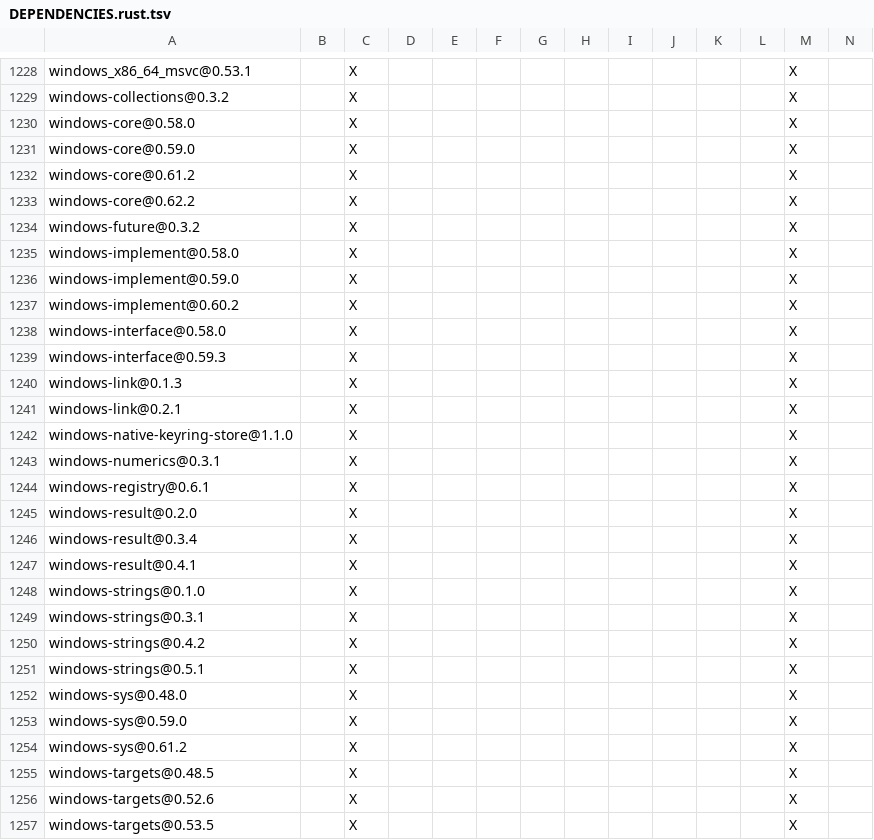
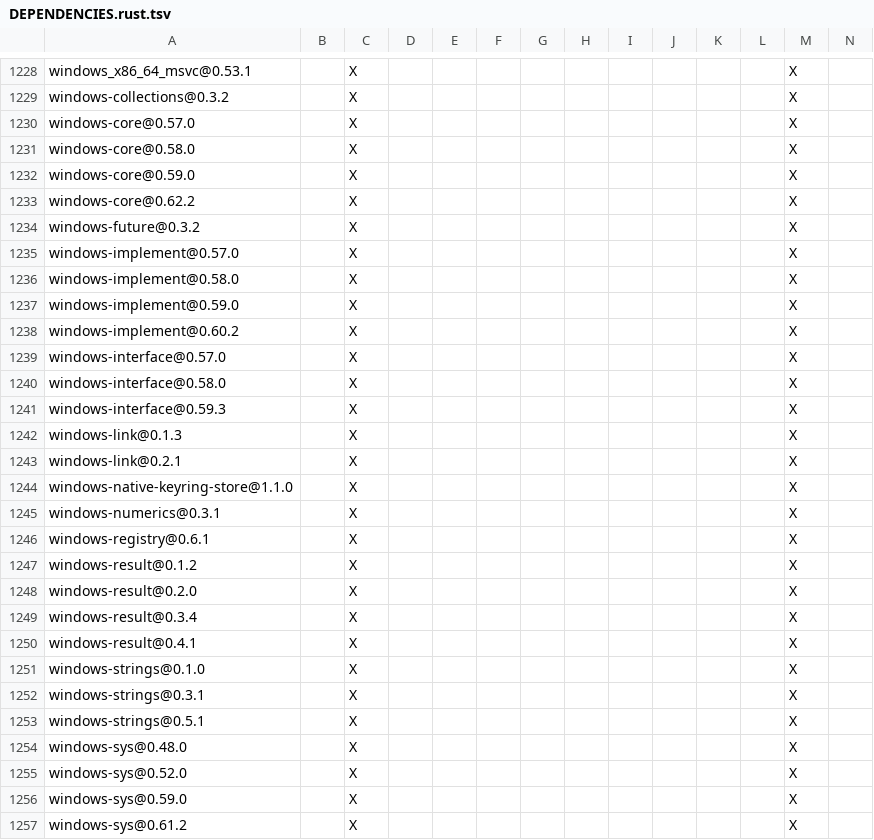
Before and after one commit to apache/maka, a TSV file: products/maka/cli/DEPENDENCIES.rust.tsv, drawn as a sheet; only a part is shown, gaps mark what is left out; the shorter side is filled out with more unchanged rows; removed rows and columns are numbered as before the commit, all else as after; rows hold the shown columns only; the diff names each change by its address in the sheet, - before the commit and + after, or states it on an @@ line.

```diff
--- a/products/maka/cli/DEPENDENCIES.rust.tsv
+++ b/products/maka/cli/DEPENDENCIES.rust.tsv
+row 1230: windows-core@0.57.0 |  | X |  |  |  |  |  |  |  |  |  | X
-row 1232: windows-core@0.61.2 |  | X |  |  |  |  |  |  |  |  |  | X
+row 1235: windows-implement@0.57.0 |  | X |  |  |  |  |  |  |  |  |  | X
+row 1239: windows-interface@0.57.0 |  | X |  |  |  |  |  |  |  |  |  | X
+row 1247: windows-result@0.1.2 |  | X |  |  |  |  |  |  |  |  |  | X
-row 1250: windows-strings@0.4.2 |  | X |  |  |  |  |  |  |  |  |  | X
+row 1255: windows-sys@0.52.0 |  | X |  |  |  |  |  |  |  |  |  | X
```
Also changed, not shown: 10 other files.
